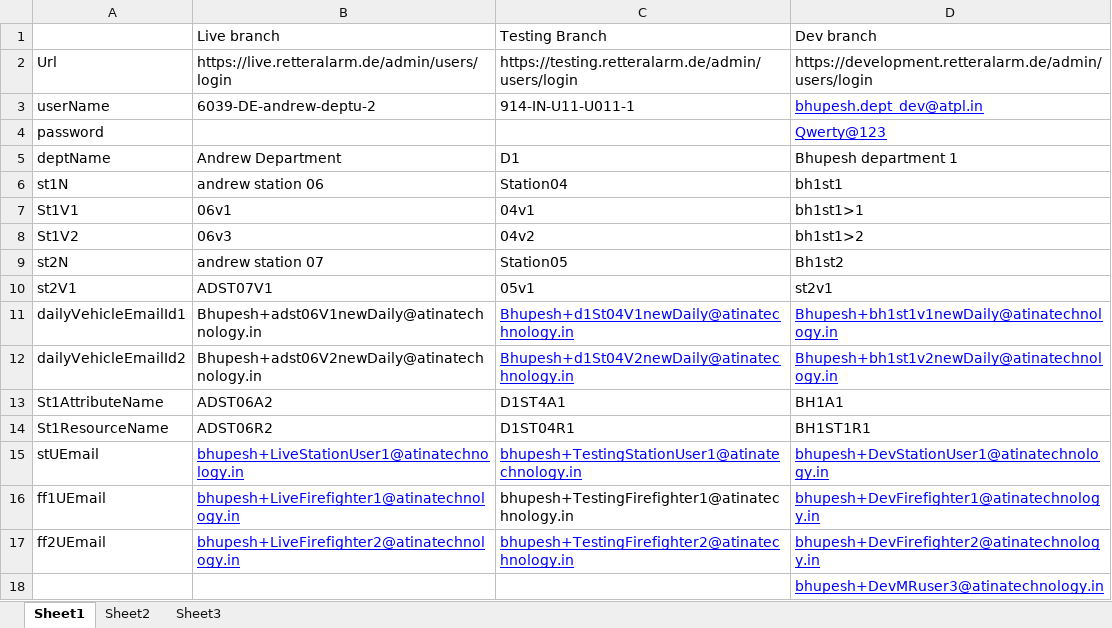
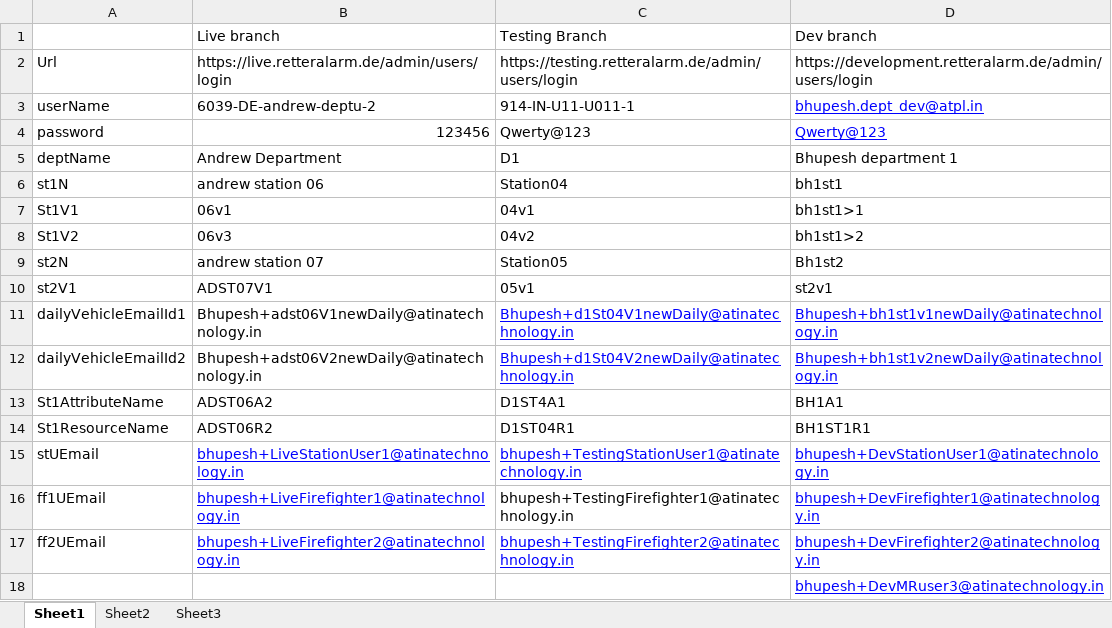
Before and after one commit to atinaBhupesh/RETTERAlarmLiveBranch, an Excel workbook: DetailsFile/DetailsFile.xlsx, sheet Sheet1, drawn as a sheet; values as stored, in another font and other column widths than the file's, no borders; the diff names each change by its address in the sheet, - before the commit and + after, or states it on an @@ line.

```diff
--- a/DetailsFile/DetailsFile.xlsx (sheet Sheet1)
+++ b/DetailsFile/DetailsFile.xlsx (sheet Sheet1)
-B4: (empty)
+B4: 123456
-C4: (empty)
+C4: Qwerty@123
```
Also changed, not shown: 24 other files.
